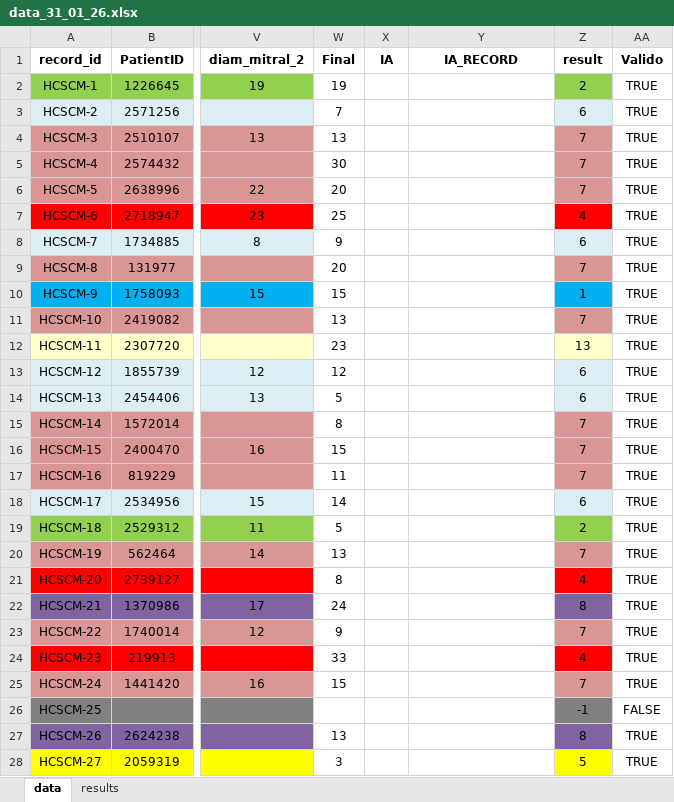
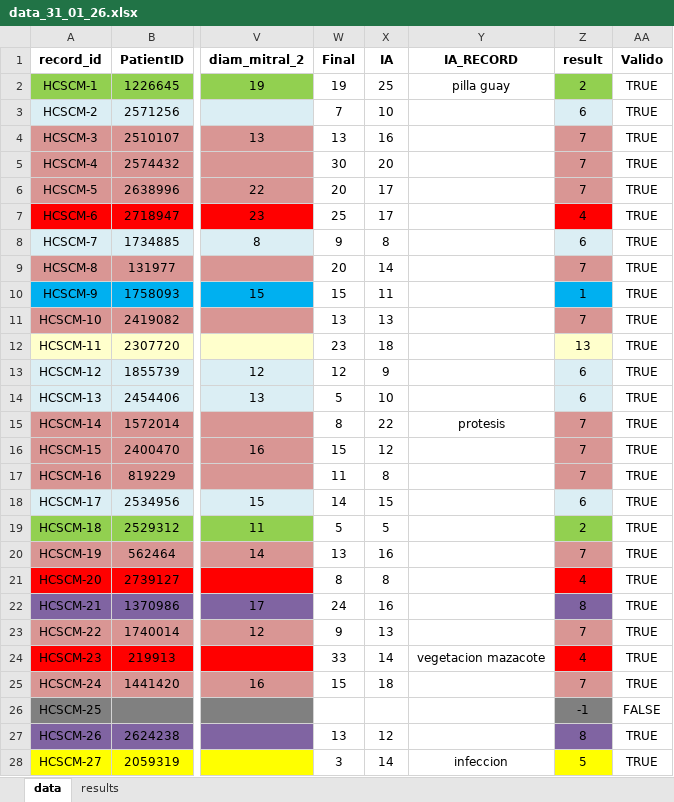
Before and after one commit to DanPinGar/statistics, an Excel workbook: data/excels/data_31_01_26.xlsx, sheet data, drawn as a sheet; only a part is shown, gaps mark what is left out; values as stored, in another font and other column widths than the file's, no borders; the diff covers the shown part only; the diff names each change by its address in the sheet, - before the commit and + after, or states it on an @@ line.

```diff
--- a/data/excels/data_31_01_26.xlsx (sheet data)
+++ b/data/excels/data_31_01_26.xlsx (sheet data)
-X2 (IA): (empty)
+X2 (IA): 25
-Y2 (IA_RECORD): (empty)
+Y2 (IA_RECORD): pilla guay
-X3 (IA): (empty)
+X3 (IA): 10
-X4 (IA): (empty)
+X4 (IA): 16
-X5 (IA): (empty)
+X5 (IA): 20
-X6:X7 (IA): (empty)
+X6:X7 (IA): 17
-X8 (IA): (empty)
+X8 (IA): 8
-X9 (IA): (empty)
+X9 (IA): 14
-X10 (IA): (empty)
+X10 (IA): 11
-X11 (IA): (empty)
+X11 (IA): 13
-X12 (IA): (empty)
+X12 (IA): 18
-X13 (IA): (empty)
+X13 (IA): 9
-X14 (IA): (empty)
+X14 (IA): 10
-X15 (IA): (empty)
+X15 (IA): 22
-Y15 (IA_RECORD): (empty)
+Y15 (IA_RECORD): protesis
-X16 (IA): (empty)
+X16 (IA): 12
-X17 (IA): (empty)
+X17 (IA): 8
-X18 (IA): (empty)
+X18 (IA): 15
-X19 (IA): (empty)
+X19 (IA): 5
-X20 (IA): (empty)
+X20 (IA): 16
-X21 (IA): (empty)
+X21 (IA): 8
-X22 (IA): (empty)
+X22 (IA): 16
-X23 (IA): (empty)
+X23 (IA): 13
-X24 (IA): (empty)
+X24 (IA): 14
-Y24 (IA_RECORD): (empty)
+Y24 (IA_RECORD): vegetacion mazacote
-X25 (IA): (empty)
+X25 (IA): 18
-X27 (IA): (empty)
+X27 (IA): 12
-X28 (IA): (empty)
+X28 (IA): 14
-Y28 (IA_RECORD): (empty)
+Y28 (IA_RECORD): infeccion
```
Also changed, not shown: 287 edited cells elsewhere in this sheet, sheet results, data/save_pd.xlsx, 3 other files.
